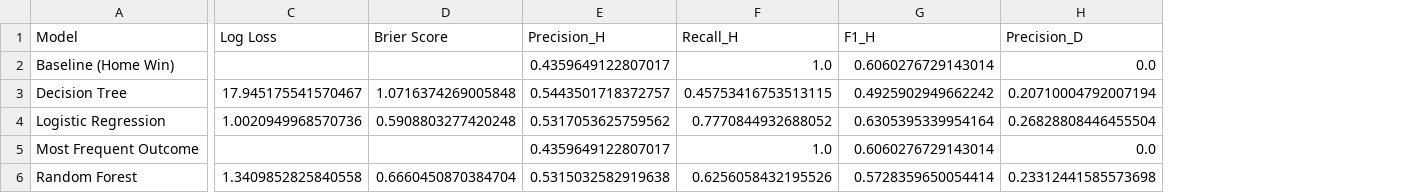
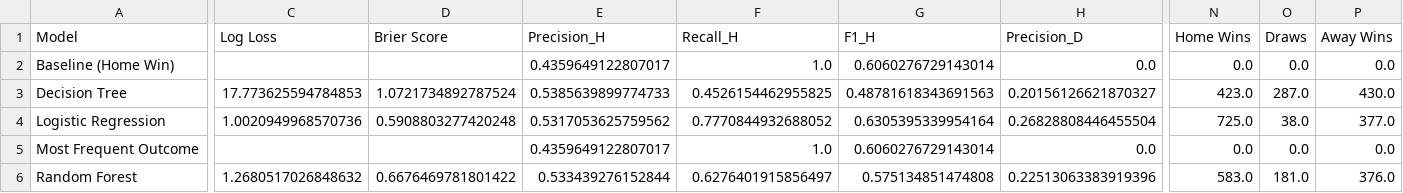
Before and after one commit to NicHarney/Dissertation-Project, a CSV file: Phase 1/data/processed/rolling_evaluation_summary.csv, drawn as a sheet; only a part is shown, gaps mark what is left out; the diff covers the shown part only; the diff names each change by its address in the sheet, - before the commit and + after, or states it on an @@ line.

```diff
--- a/Phase 1/data/processed/rolling_evaluation_summary.csv
+++ b/Phase 1/data/processed/rolling_evaluation_summary.csv
+column N (Home Wins), rows 2-6: 0.0 | 423.0 | 725.0 | 0.0 | 583.0
+column O (Draws), rows 2-6: 0.0 | 287.0 | 38.0 | 0.0 | 181.0
+column P (Away Wins), rows 2-6: 0.0 | 430.0 | 377.0 | 0.0 | 376.0
-C3 (Log Loss): 17.945175541570467
+C3 (Log Loss): 17.773625594784853
-D3 (Brier Score): 1.0716374269005848
+D3 (Brier Score): 1.0721734892787524
-E3 (Precision_H): 0.5443501718372757
+E3 (Precision_H): 0.5385639899774733
-F3 (Recall_H): 0.45753416753513115
+F3 (Recall_H): 0.4526154462955825
-G3 (F1_H): 0.4925902949662242
+G3 (F1_H): 0.48781618343691563
-H3 (Precision_D): 0.20710004792007194
+H3 (Precision_D): 0.20156126621870327
-C6 (Log Loss): 1.3409852825840558
+C6 (Log Loss): 1.2680517026848632
-D6 (Brier Score): 0.6660450870384704
+D6 (Brier Score): 0.6676469781801422
-E6 (Precision_H): 0.5315032582919638
+E6 (Precision_H): 0.533439276152844
-F6 (Recall_H): 0.6256058432195526
+F6 (Recall_H): 0.6276401915856497
-G6 (F1_H): 0.5728359650054414
+G6 (F1_H): 0.575134851474808
-H6 (Precision_D): 0.23312441585573698
+H6 (Precision_D): 0.22513063383919396
```
Also changed, not shown: 13 edited cells elsewhere in this file, Phase 1/data/processed/rolling_evaluation_results.csv, 9 other files.
